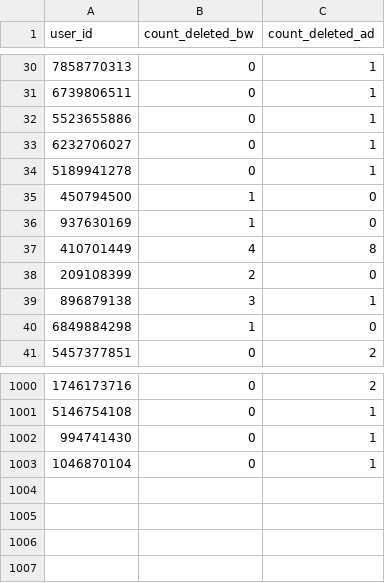
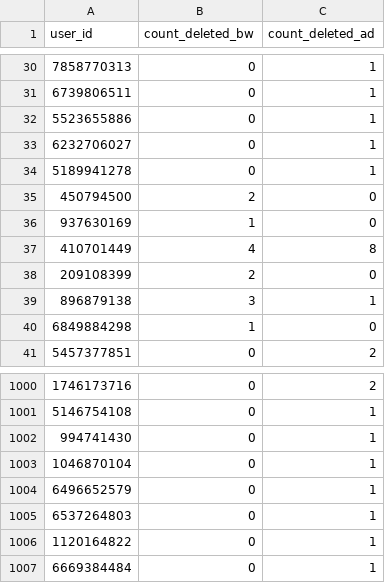
Before and after one commit to brdchy/bot_cleaner, a CSV file: txts/ban_candidates.csv, drawn as a sheet; only a part is shown, gaps mark what is left out.

```diff
--- a/txts/ban_candidates.csv
+++ b/txts/ban_candidates.csv
@@ -34,3 +34,3 @@ user_id,count_deleted_bw,count_deleted_ad
 5189941278,0,1
-450794500,1,0
+450794500,2,0
 937630169,1,0
@@ -1003 +1003,5 @@ user_id,count_deleted_bw,count_deleted_ad
 1046870104,0,1
+6496652579,0,1
+6537264803,0,1
+1120164822,0,1
+6669384484,0,1
```
Also changed, not shown: txts/admin_actions.csv, txts/ban_list.csv, 3 other files.
